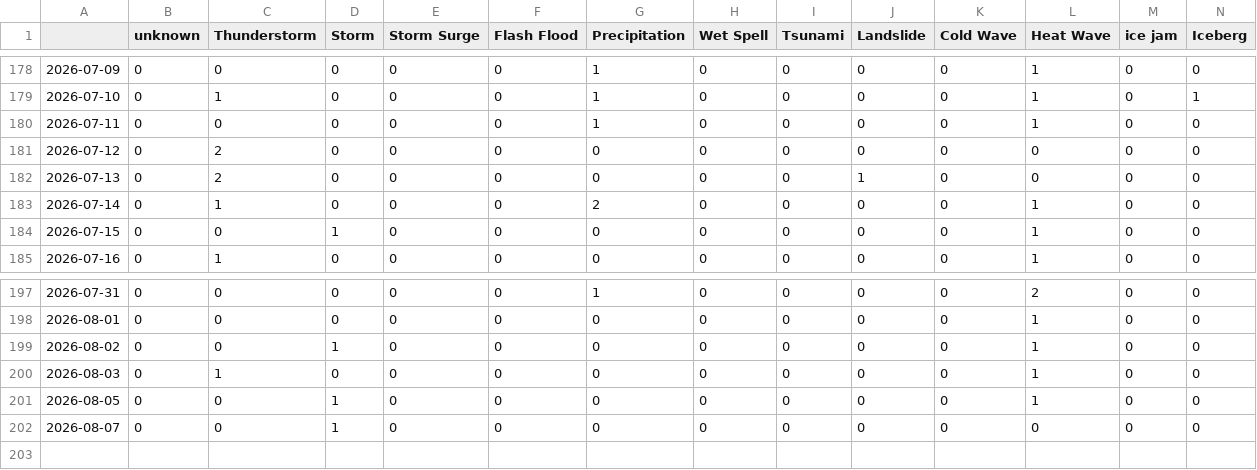
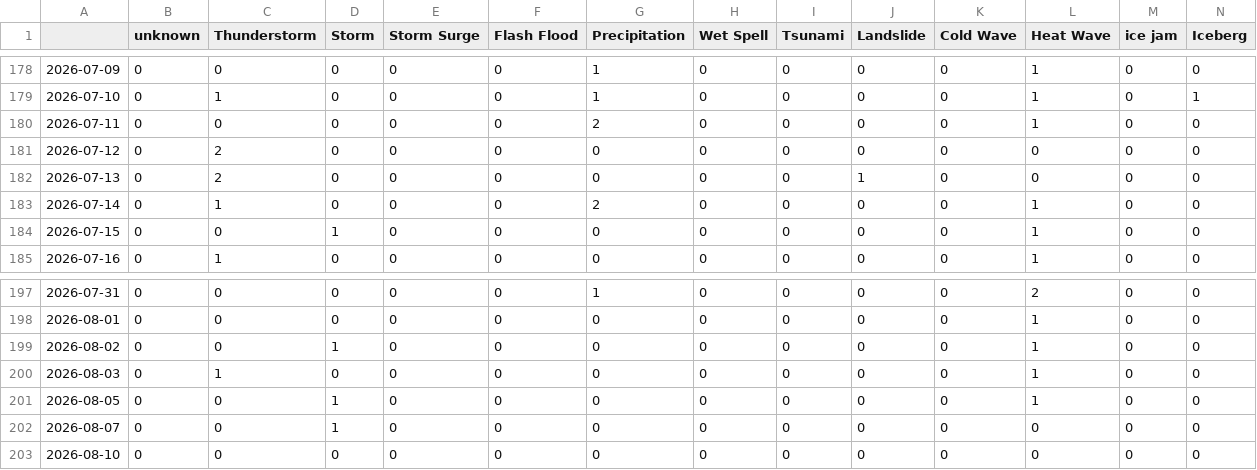
Before and after one commit to hannak555-news/polishExtremes, a CSV file: csv/extremes_date.csv, drawn as a sheet; only a part is shown, gaps mark what is left out; rows hold the shown columns only; the diff names each change by its address in the sheet, - before the commit and + after, or states it on an @@ line.

```diff
--- a/csv/extremes_date.csv
+++ b/csv/extremes_date.csv
-G180 (Precipitation): 1
+G180 (Precipitation): 2
+row 203: 2026-08-10 | 0 | 0 | 0 | 0 | 0 | 0 | 0 | 0 | 0 | 0 | 0 | 0 | 0
```
Also changed, not shown: csv/feeds_date.csv, 5 other files.
